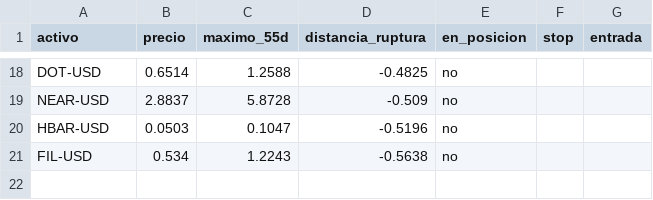
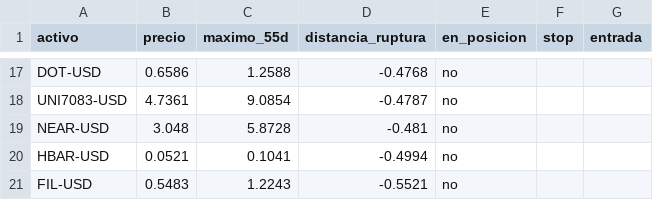
Before and after one commit to RobertoVetere/vesuvio-trading, a CSV file: estado/publico/oportunidades.csv, drawn as a sheet; only a part is shown, gaps mark what is left out; addresses are those after the commit; the diff covers the shown part only; the diff names each change by its address in the sheet, - before the commit and + after, or states it on an @@ line.

```diff
--- a/estado/publico/oportunidades.csv
+++ b/estado/publico/oportunidades.csv
-B17 (precio): 0.6514
+B17 (precio): 0.6586
-D17 (distancia_ruptura): -0.4825
+D17 (distancia_ruptura): -0.4768
+row 18: UNI7083-USD | 4.7361 | 9.0854 | -0.4787 | no
-B19 (precio): 2.8837
+B19 (precio): 3.048
-D19 (distancia_ruptura): -0.509
+D19 (distancia_ruptura): -0.481
-B20 (precio): 0.0503
+B20 (precio): 0.0521
-C20 (maximo_55d): 0.1047
+C20 (maximo_55d): 0.1041
-D20 (distancia_ruptura): -0.5196
+D20 (distancia_ruptura): -0.4994
-B21 (precio): 0.534
+B21 (precio): 0.5483
-D21 (distancia_ruptura): -0.5638
+D21 (distancia_ruptura): -0.5521
```
Also changed, not shown: 3 added rows, 4 removed rows and 24 edited cells elsewhere in this file, estado/publico/nav.csv, estado/publico/noticias.csv, 8 other files.
